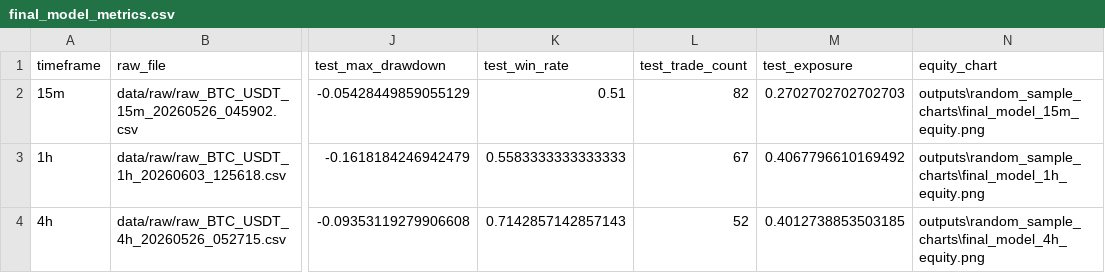
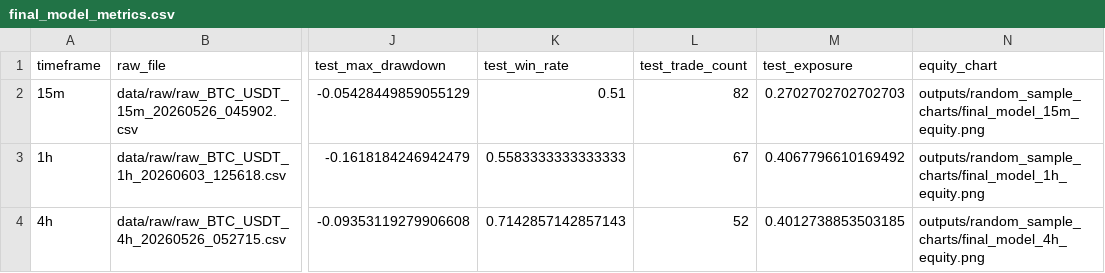
Before and after one commit to Blathroat/binance-ml-trading-demo, a CSV file: outputs/random_sample_charts/final_model_metrics.csv, drawn as a sheet; only a part is shown, gaps mark what is left out; the diff names each change by its address in the sheet, - before the commit and + after, or states it on an @@ line.

Commit message:
chore: 清理隐私信息并整理文档，准备开源
- 文档与结果 CSV 中的本机绝对路径改为仓库相对路径
- 删除课程要求原文材料，并更新相关引用
- 根治 random_sample_charts.py 写入本机绝对路径的问题
- 并入超参数搜索与特征重要性分析脚本及其实验报告
- requirements.txt 补充 shap 依赖

```diff
--- a/outputs/random_sample_charts/final_model_metrics.csv
+++ b/outputs/random_sample_charts/final_model_metrics.csv
-N2 (equity_chart): outputs\random_sample_charts\final_model_15m_equity.png
+N2 (equity_chart): outputs/random_sample_charts/final_model_15m_equity.png
-N3 (equity_chart): outputs\random_sample_charts\final_model_1h_equity.png
+N3 (equity_chart): outputs/random_sample_charts/final_model_1h_equity.png
-N4 (equity_chart): outputs\random_sample_charts\final_model_4h_equity.png
+N4 (equity_chart): outputs/random_sample_charts/final_model_4h_equity.png
```
Also changed, not shown: 9 other files.
